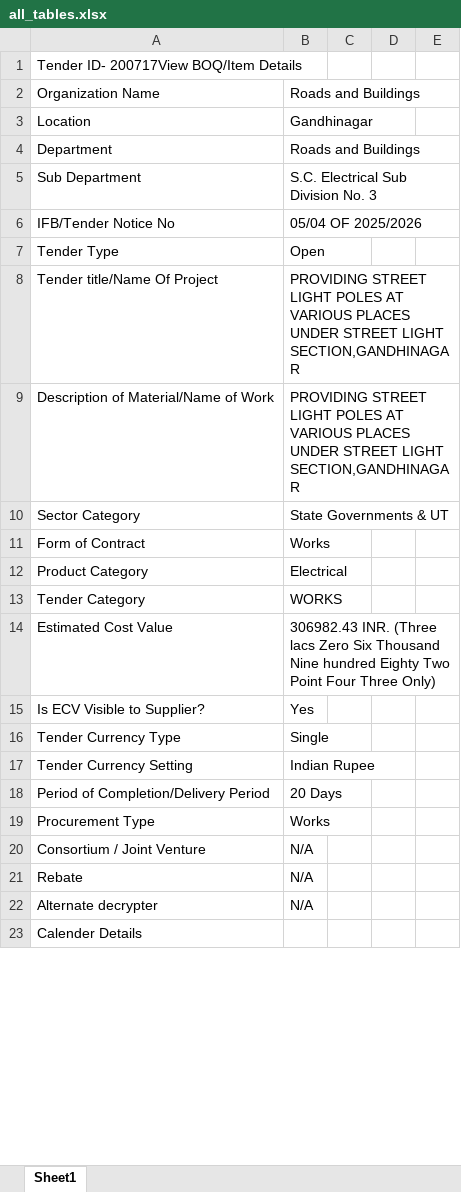
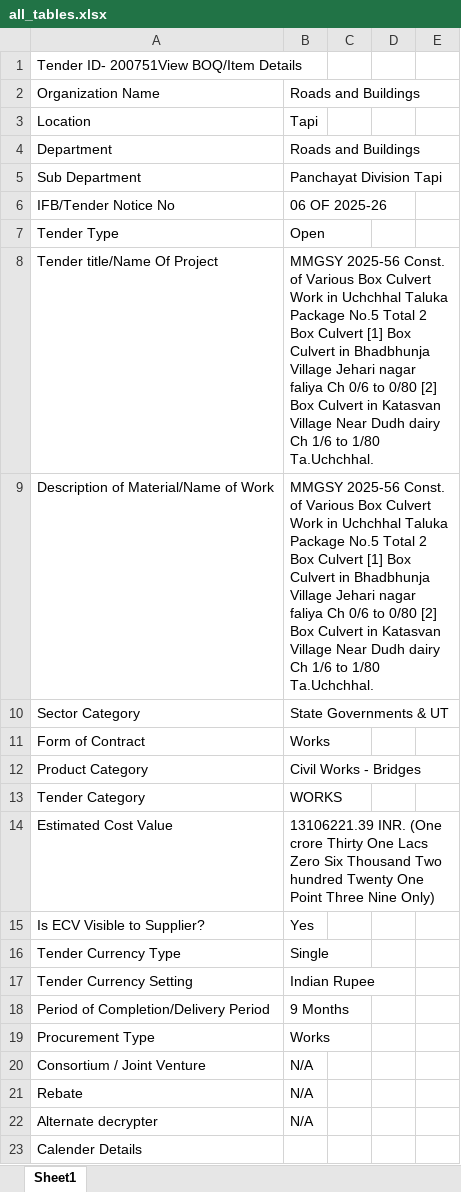
Before and after one commit to samantray-suvam/Web-Scrapping, an Excel workbook: all_tables.xlsx, sheet Sheet1, drawn as a sheet; only a part is shown; values as stored, in another font and other column widths than the file's, no cell formats; the diff covers the shown part only; the diff names each change by its address in the sheet, - before the commit and + after, or states it on an @@ line.

Commit message:
extracting all the table data from details page.

```diff
--- a/all_tables.xlsx (sheet Sheet1)
+++ b/all_tables.xlsx (sheet Sheet1)
-A1: Tender ID- 200717View BOQ/Item Details
+A1: Tender ID- 200751View BOQ/Item Details
-B3: Gandhinagar
+B3: Tapi
-B5: S.C. Electrical Sub Division No. 3
+B5: Panchayat Division Tapi
-B6: 05/04 OF 2025/2026
+B6: 06 OF 2025-26
-B8:B9: PROVIDING STREET LIGHT POLES AT VARIOUS PLACES UNDER STREET LIGHT SECTION,GANDHINAGAR
+B8:B9: MMGSY 2025-56 Const. of Various Box Culvert Work in Uchchhal Taluka Package No.5 Total 2 Box Culvert [1] Box Culvert in Bhadbhunja Village Jehari nagar faliya Ch 0/6 to 0/80 [2] Box Culvert in Katasvan Village Near Dudh dairy Ch 1/6 to 1/80 Ta.Uchchhal.
-B12: Electrical
+B12: Civil Works - Bridges
-B14: 306982.43 INR. (Three lacs Zero Six Thousand Nine hundred Eighty Two Point Four Three Only)
+B14: 13106221.39 INR. (One crore Thirty One Lacs Zero Six Thousand Two hundred Twenty One Point Three Nine Only)
-B18: 20 Days
+B18: 9 Months
```
Also changed, not shown: 8 added rows, 2 removed rows and 35 edited cells elsewhere in this sheet, cell formats, 1 other file.
